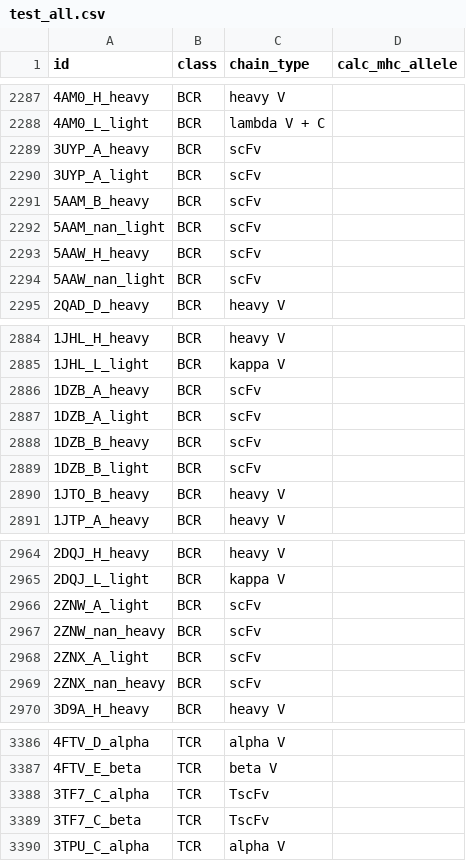
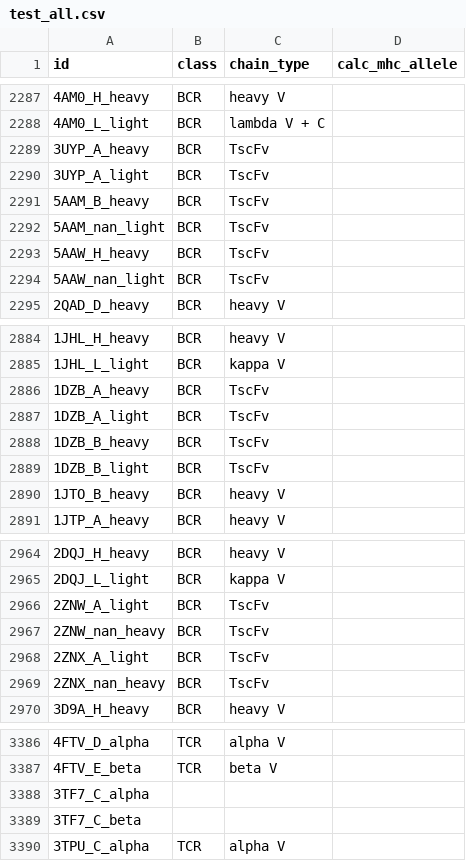
Before and after one commit to IEDB/ARC, a CSV file: test_all.csv, drawn as a sheet; only a part is shown, gaps mark what is left out; the diff covers the shown part only.

Commit message:
Add HMMs, fix MRO download, reorganize data folder

```diff
--- a/test_all.csv
+++ b/test_all.csv
@@ -2288,8 +2288,8 @@ id,class,chain_type,calc_mhc_allele
 4AM0_L_light,BCR,lambda V + C,
-3UYP_A_heavy,BCR,scFv,
-3UYP_A_light,BCR,scFv,
-5AAM_B_heavy,BCR,scFv,
-5AAM_nan_light,BCR,scFv,
-5AAW_H_heavy,BCR,scFv,
-5AAW_nan_light,BCR,scFv,
+3UYP_A_heavy,BCR,TscFv,
+3UYP_A_light,BCR,TscFv,
+5AAM_B_heavy,BCR,TscFv,
+5AAM_nan_light,BCR,TscFv,
+5AAW_H_heavy,BCR,TscFv,
+5AAW_nan_light,BCR,TscFv,
 2QAD_D_heavy,BCR,heavy V,
@@ -2885,6 +2885,6 @@ id,class,chain_type,calc_mhc_allele
 1JHL_L_light,BCR,kappa V,
-1DZB_A_heavy,BCR,scFv,
-1DZB_A_light,BCR,scFv,
-1DZB_B_heavy,BCR,scFv,
-1DZB_B_light,BCR,scFv,
+1DZB_A_heavy,BCR,TscFv,
+1DZB_A_light,BCR,TscFv,
+1DZB_B_heavy,BCR,TscFv,
+1DZB_B_light,BCR,TscFv,
 1JTO_B_heavy,BCR,heavy V,
@@ -2965,6 +2965,6 @@ id,class,chain_type,calc_mhc_allele
 2DQJ_L_light,BCR,kappa V,
-2ZNW_A_light,BCR,scFv,
-2ZNW_nan_heavy,BCR,scFv,
-2ZNX_A_light,BCR,scFv,
-2ZNX_nan_heavy,BCR,scFv,
+2ZNW_A_light,BCR,TscFv,
+2ZNW_nan_heavy,BCR,TscFv,
+2ZNX_A_light,BCR,TscFv,
+2ZNX_nan_heavy,BCR,TscFv,
 3D9A_H_heavy,BCR,heavy V,
@@ -3387,4 +3387,4 @@ id,class,chain_type,calc_mhc_allele
 4FTV_E_beta,TCR,beta V,
-3TF7_C_alpha,TCR,TscFv,
-3TF7_C_beta,TCR,TscFv,
+3TF7_C_alpha,,,
+3TF7_C_beta,,,
 3TPU_C_alpha,TCR,alpha V,
```
Also changed, not shown: 27 edited cells elsewhere in this file, 35 other files.
